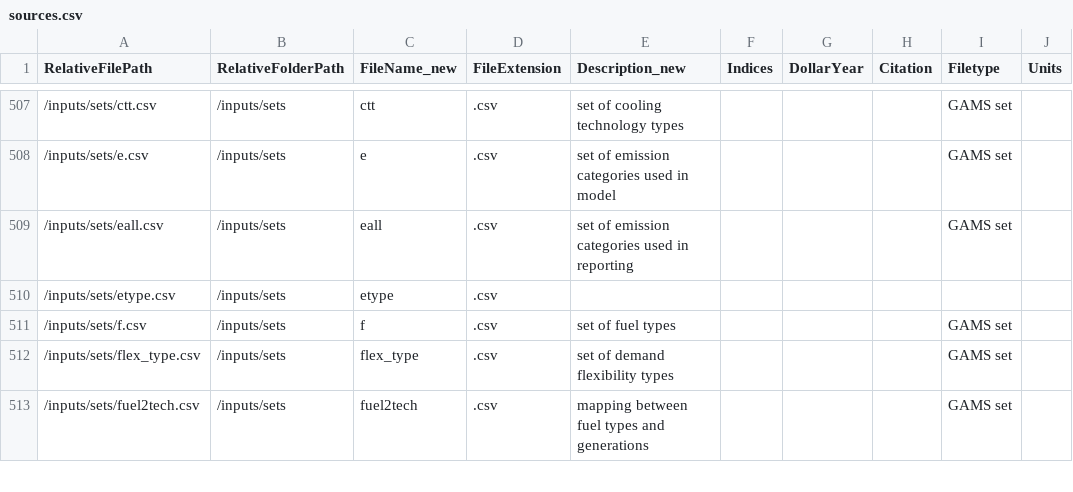
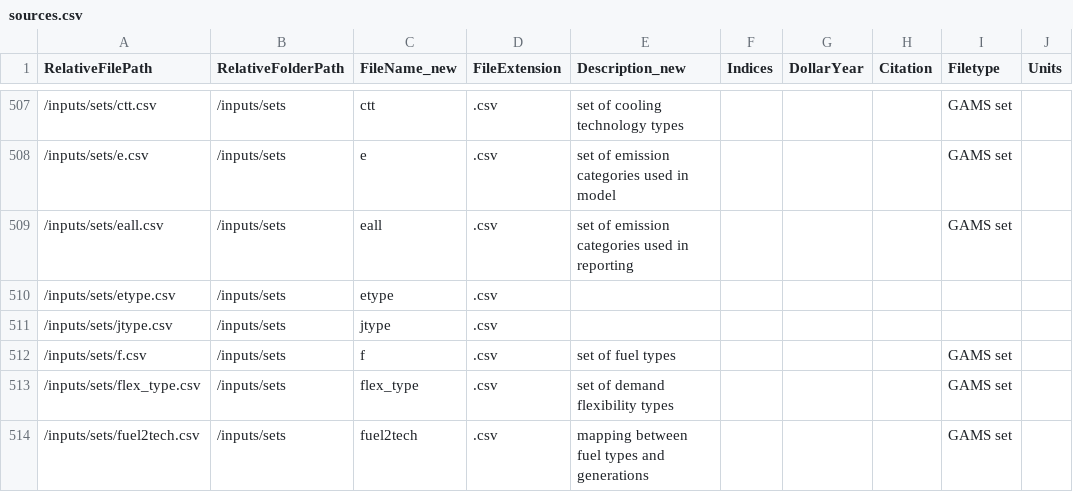
Before and after one commit to jdseng/ReEDS, a CSV file: docs/sources.csv, drawn as a sheet; only a part is shown, gaps mark what is left out.

```diff
--- a/docs/sources.csv
+++ b/docs/sources.csv
@@ -510,2 +510,3 @@ RelativeFilePath,RelativeFolderPath,FileName_new,FileExtension,Description_new,I
 /inputs/sets/etype.csv,/inputs/sets,etype,.csv,,,,,,
+/inputs/sets/jtype.csv,/inputs/sets,jtype,.csv,,,,,,
 /inputs/sets/f.csv,/inputs/sets,f,.csv,set of fuel types,,,,GAMS set,
```
Also changed, not shown: cases.csv, 12 other files.
